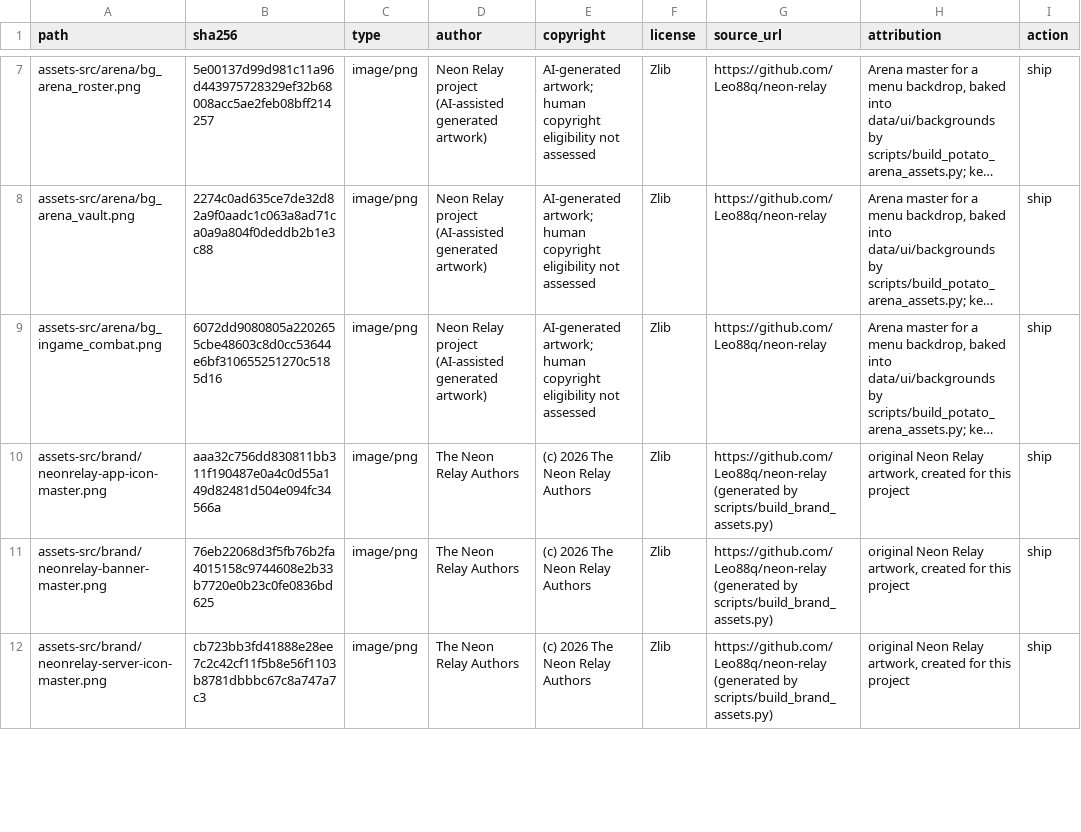
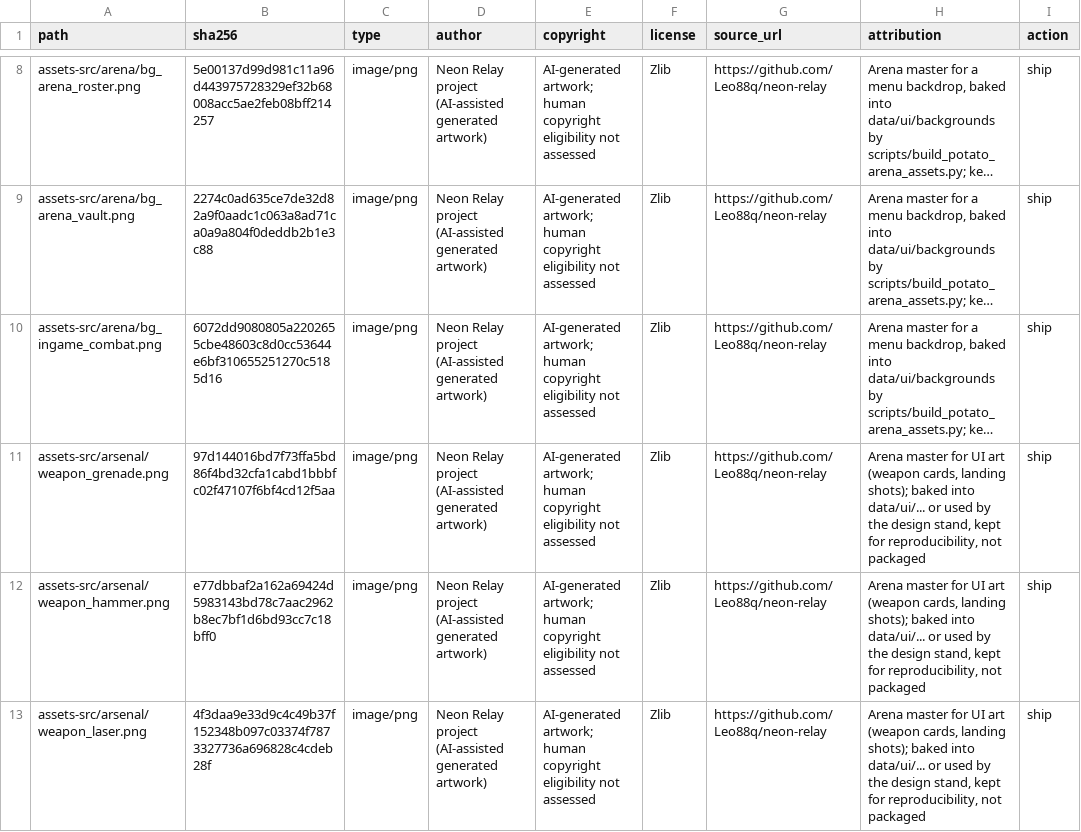
Before and after one commit to Leo88q/neon-relay, a CSV file: docs/ASSET_MANIFEST.csv, drawn as a sheet; only a part is shown, gaps mark what is left out; the shorter side is filled out with more unchanged rows; long unchanged cells end in …; the diff covers the shown part only; the diff names each change by its address in the sheet, - before the commit and + after, or states it on an @@ line.

Commit message:
feat(assets): armoury card art, map blueprints and sprite-grid contracts
Оружейная комната и страница карт теперь имеют собственный детерминированный арт:

* `assets-src/arsenal/*.png` (6 мастеров-карточек 16:9) -> `data/ui/arsenal/cards_6.png`
  (1152x512, 3x2 ячейки по 384x256, 208 KiB, quant-MAE 3.34) и фон комнаты
  `data/ui/backgrounds/arena_armory.png` (286 KiB, тихая зона L23.9/band L7.7);
* `scripts/build_map_previews.py` растеризует семантическую сетку из
  `scripts/build_neon_maps.py` (solid/death/nohook/tele/spawn/cp/finish) в
  `data/ui/maps/previews.png` 1600x160 (5 ячеек 320x160, 9 KiB) + лист обзора оператору;
  превью рисуются по данным карты, а не «по ассоциации», и `--check` делает устаревший
  PNG падением CI, а не тихим дрейфом;
* `data/gui_icons.png` перегенерирован под сетку 12x3 @32px, в `datasrc/content.py`
  добавлены спрайты `guiicon_heart`/`guiicon_star`/`guiicon_dot_filled`/`guiicon_dot_empty`
  (единица rect'а = клетка сетки, не пиксель); `scripts/test_ui_sheet_grids.py` сверяет
  сетку, шаг генератора, rect'ы и наличие чернил в именованной клетке;
* `scripts/build_potato_arena_assets.py` получил `bake_arsenal()` и `bake_landing()`:
  веб-JPEG лендинга пекутся из тех же мастеров тем же скриптом, поэтому `--check`
  покрывает уже 15 файлов;
* манифест пересобран: 716 строк (668 ship / 48 block-release), новые правила для
  `data/ui/arsenal/`, `data/ui/maps/`, `assets-src/{arsenal,landing}/`.

Проверено: build_potato_arena_assets --check PASS (15/15 побайтово), build_neon_ui_art
--check PASS, build_map_previews --check PASS, test_ui_sheet_grids 6/6, check_assets
--licenses 716 OK, check_secrets PASS.

Co-authored-by: arena-agent <297053741+arena-agent@users.noreply.github.com>

```diff
--- a/docs/ASSET_MANIFEST.csv
+++ b/docs/ASSET_MANIFEST.csv
+row 11: assets-src/arsenal/weapon_grenade.png | 97d144016bd7f73ffa5bd86f4bd32cfa1cabd1bbbfc02f47107f6bf4cd12f5aa | image/png | Neon Relay project (AI-assisted generated artwork) | AI-generated artwork; human copyright eligibility not assessed | Zlib | https://github.com/Leo88q/neon-relay | Arena master for UI art (weapon cards, landing shots); baked into data/ui/... or used by the design stand, kept for reproducibility, not packaged | ship
+row 12: assets-src/arsenal/weapon_hammer.png | e77dbbaf2a162a69424d5983143bd78c7aac2962b8ec7bf1d6bd93cc7c18bff0 | image/png | Neon Relay project (AI-assisted generated artwork) | AI-generated artwork; human copyright eligibility not assessed | Zlib | https://github.com/Leo88q/neon-relay | Arena master for UI art (weapon cards, landing shots); baked into data/ui/... or used by the design stand, kept for reproducibility, not packaged | ship
+row 13: assets-src/arsenal/weapon_laser.png | 4f3daa9e33d9c4c49b37f152348b097c03374f7873327736a696828c4cdeb28f | image/png | Neon Relay project (AI-assisted generated artwork) | AI-generated artwork; human copyright eligibility not assessed | Zlib | https://github.com/Leo88q/neon-relay | Arena master for UI art (weapon cards, landing shots); baked into data/ui/... or used by the design stand, kept for reproducibility, not packaged | ship
```
Also changed, not shown: 9 added rows and 1 edited cell elsewhere in this file, 22 other files.
